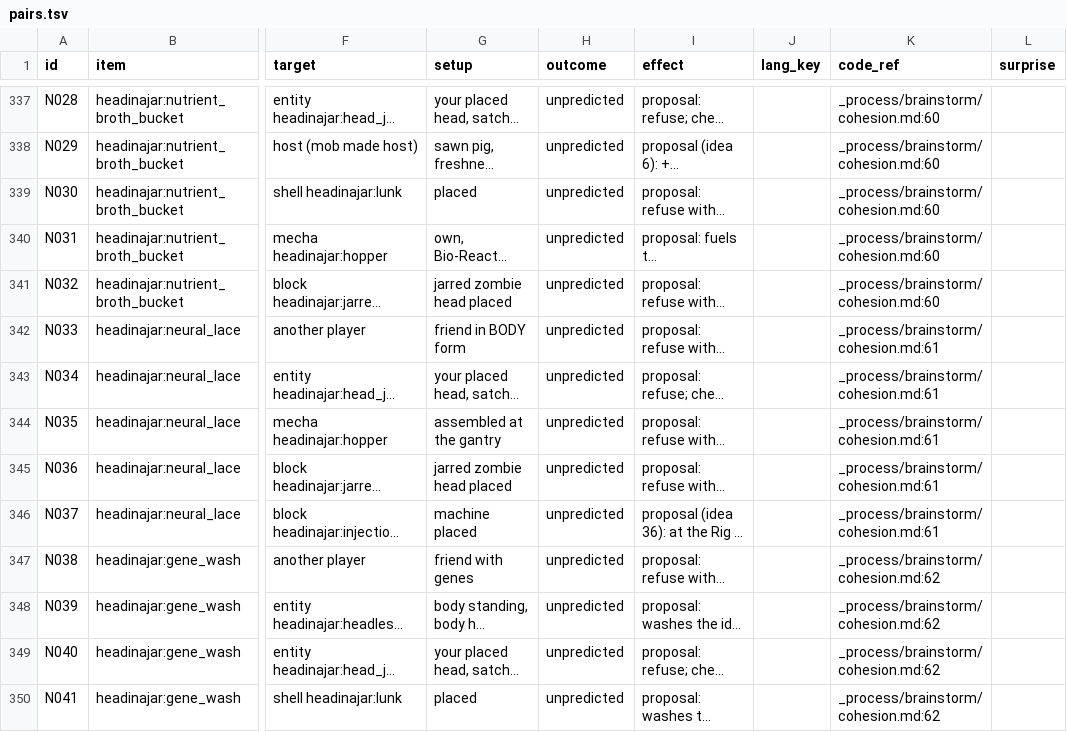
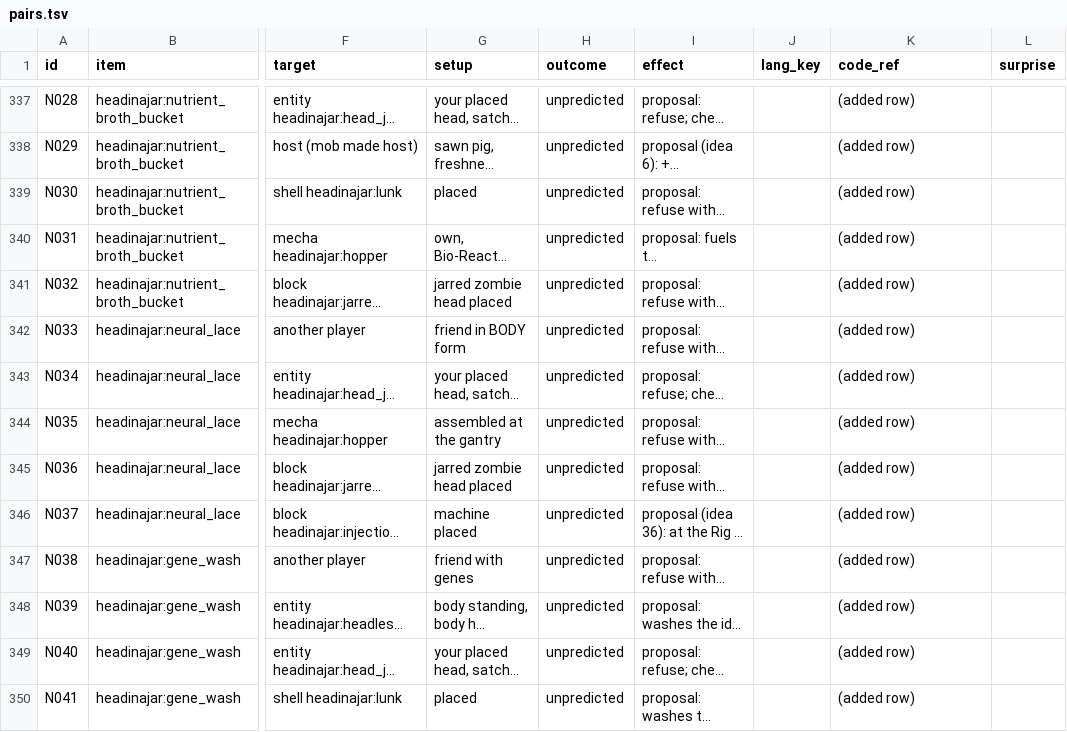
Before and after one commit to CoolFreeze23/head-in-a-jar, a TSV file: tools/cohesion/pairs.tsv, drawn as a sheet; only a part is shown, gaps mark what is left out; long unchanged cells end in …; the diff covers the shown part only; the diff names each change by its address in the sheet, - before the commit and + after, or states it on an @@ line.

```diff
--- a/tools/cohesion/pairs.tsv
+++ b/tools/cohesion/pairs.tsv
-K337:K341 (code_ref): _process/brainstorm/cohesion.md:60
+K337:K341 (code_ref): (added row)
-K342:K346 (code_ref): _process/brainstorm/cohesion.md:61
+K342:K346 (code_ref): (added row)
-K347:K350 (code_ref): _process/brainstorm/cohesion.md:62
+K347:K350 (code_ref): (added row)
```
Also changed, not shown: 82 edited cells elsewhere in this file, 45 other files.
